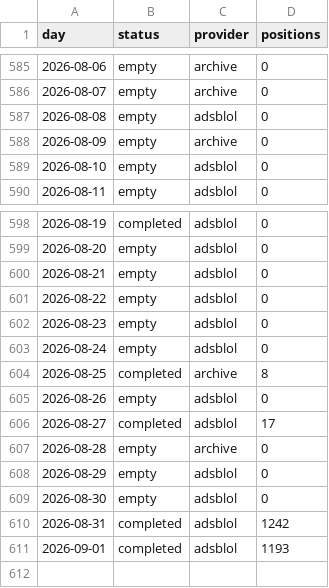
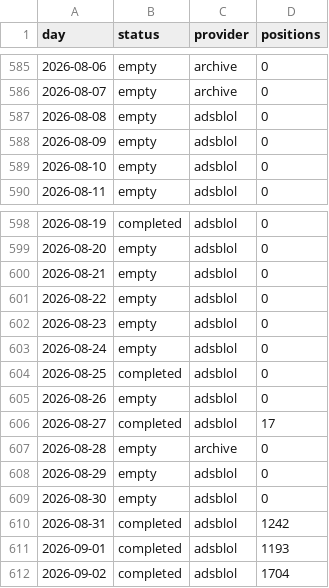
Before and after one commit to peterridzon/lietadielka, a CSV file: data/observations/505fa1/days.csv, drawn as a sheet; only a part is shown, gaps mark what is left out.

Commit message:
data: zber 2026-09-03

```diff
--- a/data/observations/505fa1/days.csv
+++ b/data/observations/505fa1/days.csv
@@ -587,3 +587,3 @@ day,status,provider,positions
 2026-08-08,empty,adsblol,0
-2026-08-09,empty,archive,0
+2026-08-09,empty,adsblol,0
 2026-08-10,empty,adsblol,0
@@ -603,3 +603,3 @@ day,status,provider,positions
 2026-08-24,empty,adsblol,0
-2026-08-25,completed,archive,8
+2026-08-25,completed,adsblol,0
 2026-08-26,empty,adsblol,0
@@ -611 +611,2 @@ day,status,provider,positions
 2026-09-01,completed,adsblol,1193
+2026-09-02,completed,adsblol,1704
```
Also changed, not shown: data/observations/505c06/days.csv, data/observations/505c07/days.csv, 5 other files.
